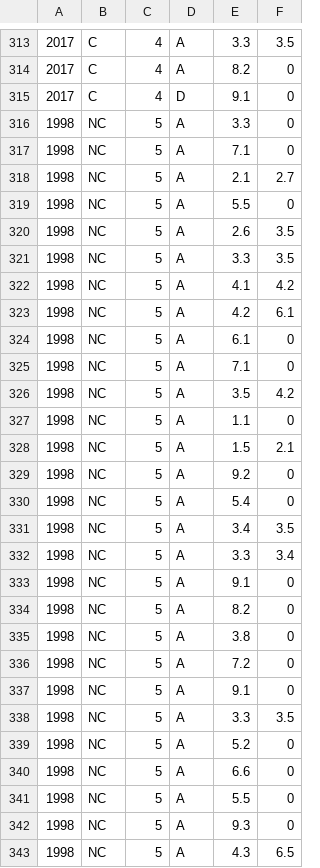
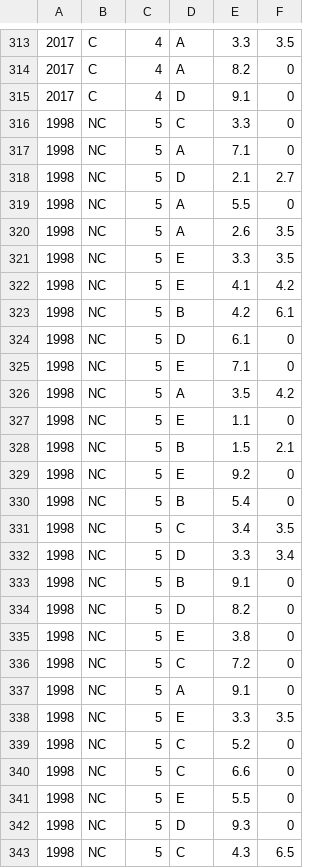
Before and after one commit to camfpli2/calculus-bc-database, a CSV file: calc-data-for-database.csv, drawn as a sheet; only a part is shown, gaps mark what is left out; the diff covers the shown part only.

Commit message:
Update calc-data-for-database.csv

```diff
--- a/calc-data-for-database.csv
+++ b/calc-data-for-database.csv
@@ -315,29 +315,29 @@
 2017,C,4,D,9.1,0
-1998,NC,5,A,3.3,0
+1998,NC,5,C,3.3,0
 1998,NC,5,A,7.1,0
-1998,NC,5,A,2.1,2.7
+1998,NC,5,D,2.1,2.7
 1998,NC,5,A,5.5,0
 1998,NC,5,A,2.6,3.5
-1998,NC,5,A,3.3,3.5
-1998,NC,5,A,4.1,4.2
-1998,NC,5,A,4.2,6.1
-1998,NC,5,A,6.1,0
-1998,NC,5,A,7.1,0
+1998,NC,5,E,3.3,3.5
+1998,NC,5,E,4.1,4.2
+1998,NC,5,B,4.2,6.1
+1998,NC,5,D,6.1,0
+1998,NC,5,E,7.1,0
 1998,NC,5,A,3.5,4.2
-1998,NC,5,A,1.1,0
-1998,NC,5,A,1.5,2.1
-1998,NC,5,A,9.2,0
-1998,NC,5,A,5.4,0
-1998,NC,5,A,3.4,3.5
-1998,NC,5,A,3.3,3.4
+1998,NC,5,E,1.1,0
+1998,NC,5,B,1.5,2.1
+1998,NC,5,E,9.2,0
+1998,NC,5,B,5.4,0
+1998,NC,5,C,3.4,3.5
+1998,NC,5,D,3.3,3.4
+1998,NC,5,B,9.1,0
+1998,NC,5,D,8.2,0
+1998,NC,5,E,3.8,0
+1998,NC,5,C,7.2,0
 1998,NC,5,A,9.1,0
-1998,NC,5,A,8.2,0
-1998,NC,5,A,3.8,0
-1998,NC,5,A,7.2,0
-1998,NC,5,A,9.1,0
-1998,NC,5,A,3.3,3.5
-1998,NC,5,A,5.2,0
-1998,NC,5,A,6.6,0
-1998,NC,5,A,5.5,0
-1998,NC,5,A,9.3,0
-1998,NC,5,A,4.3,6.5
+1998,NC,5,E,3.3,3.5
+1998,NC,5,C,5.2,0
+1998,NC,5,C,6.6,0
+1998,NC,5,E,5.5,0
+1998,NC,5,D,9.3,0
+1998,NC,5,C,4.3,6.5
```
Also changed, not shown: 14 edited cells elsewhere in this file.
